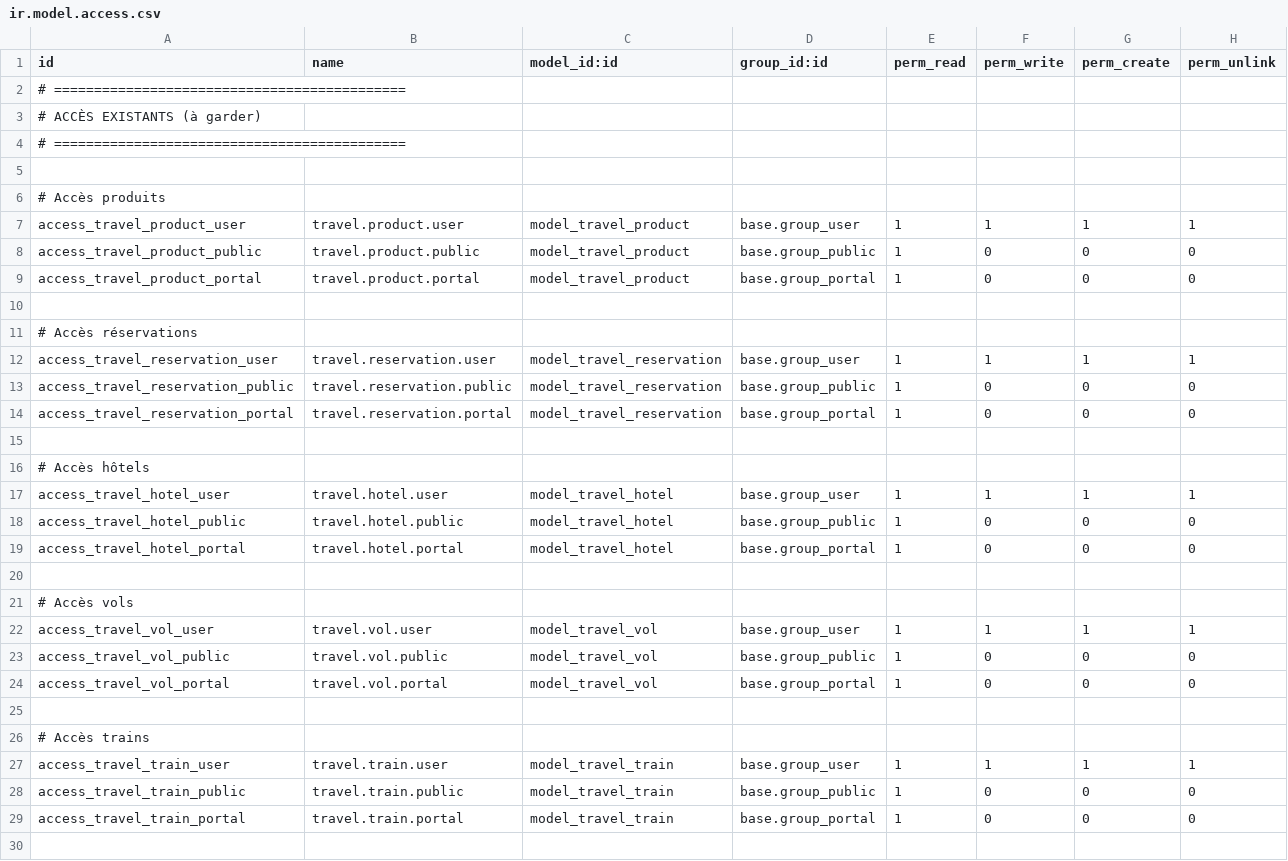
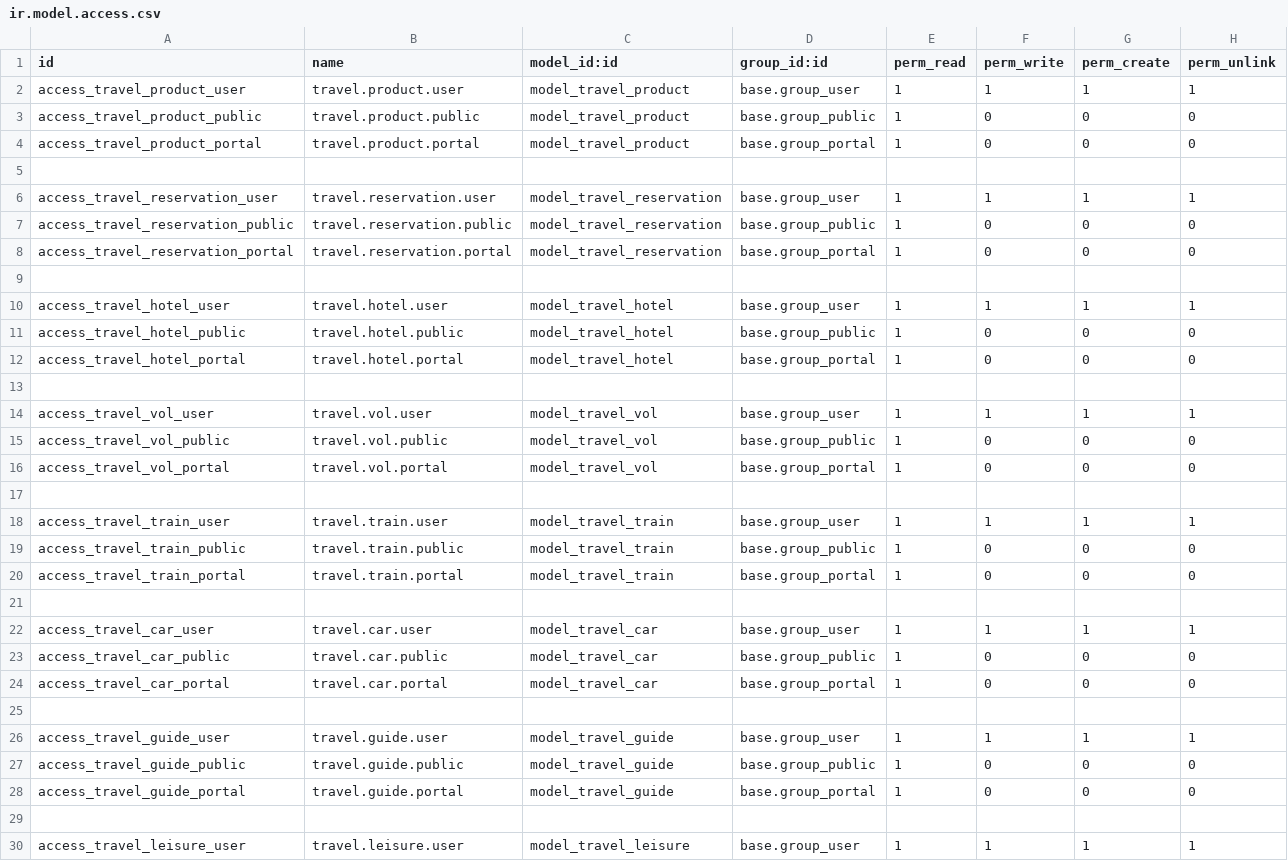
Before and after one commit to exocoms-teams/e-commerce, a CSV file: travel_agency/security/ir.model.access.csv, drawn as a sheet; only a part is shown; the shorter side is filled out with more unchanged rows; the diff covers the shown part only.

```diff
--- a/travel_agency/security/ir.model.access.csv
+++ b/travel_agency/security/ir.model.access.csv
@@ -1,7 +1,2 @@
 id,name,model_id:id,group_id:id,perm_read,perm_write,perm_create,perm_unlink
-# ============================================
-# ACCÈS EXISTANTS (à garder)
-# ============================================
-
-# Accès produits
 access_travel_product_user,travel.product.user,model_travel_product,base.group_user,1,1,1,1
@@ -10,3 +5,2 @@ access_travel_product_portal,travel.product.portal,model_travel_product,base.gro
 
-# Accès réservations
 access_travel_reservation_user,travel.reservation.user,model_travel_reservation,base.group_user,1,1,1,1
@@ -15,3 +9,2 @@ access_travel_reservation_portal,travel.reservation.portal,model_travel_reservat
 
-# Accès hôtels
 access_travel_hotel_user,travel.hotel.user,model_travel_hotel,base.group_user,1,1,1,1
@@ -20,3 +13,2 @@ access_travel_hotel_portal,travel.hotel.portal,model_travel_hotel,base.group_por
 
-# Accès vols
 access_travel_vol_user,travel.vol.user,model_travel_vol,base.group_user,1,1,1,1
@@ -25,3 +17,2 @@ access_travel_vol_portal,travel.vol.portal,model_travel_vol,base.group_portal,1,
 
-# Accès trains
 access_travel_train_user,travel.train.user,model_travel_train,base.group_user,1,1,1,1
```
Also changed, not shown: 22 removed rows elsewhere in this file.
